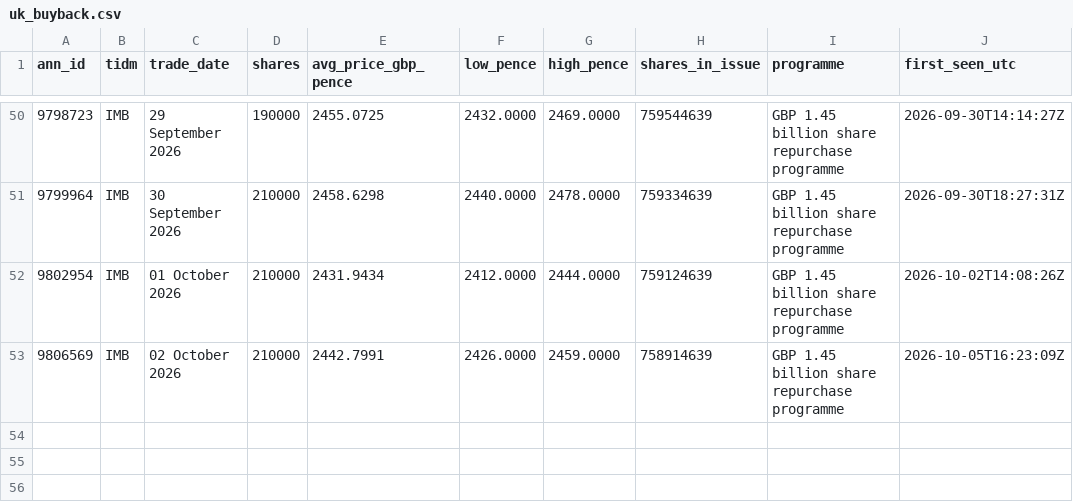
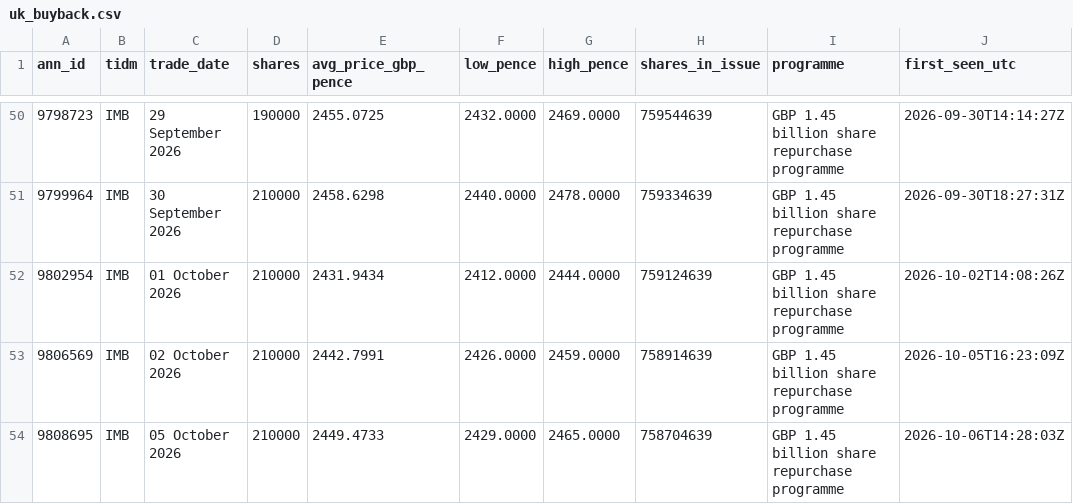
Before and after one commit to Jim-Lohse/investment-lab, a CSV file: data/filings/uk_buyback.csv, drawn as a sheet; only a part is shown, gaps mark what is left out; the diff names each change by its address in the sheet, - before the commit and + after, or states it on an @@ line.

```diff
--- a/data/filings/uk_buyback.csv
+++ b/data/filings/uk_buyback.csv
+row 54: 9808695 | IMB | 05 October 2026 | 210000 | 2449.4733 | 2429.0000 | 2465.0000 | 758704639 | GBP 1.45 billion share repurchase programme | 2026-10-06T14:28:03Z
```
Also changed, not shown: data/filings/korea_dart.csv, data/filings/uk_rns.csv, 2 other files.
